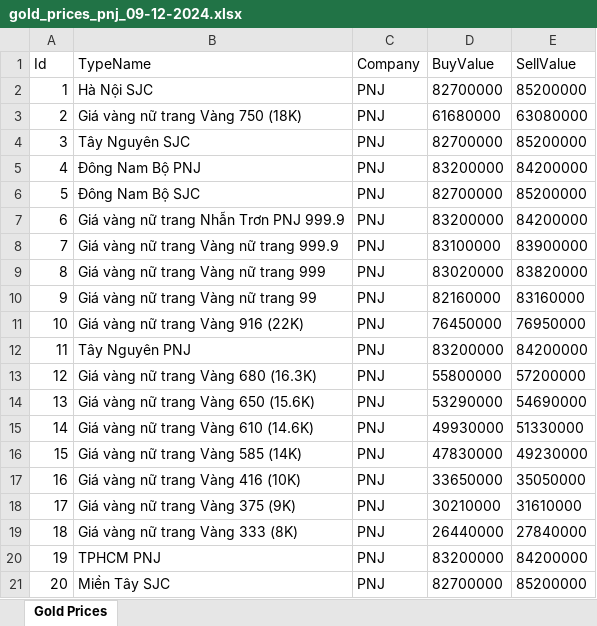
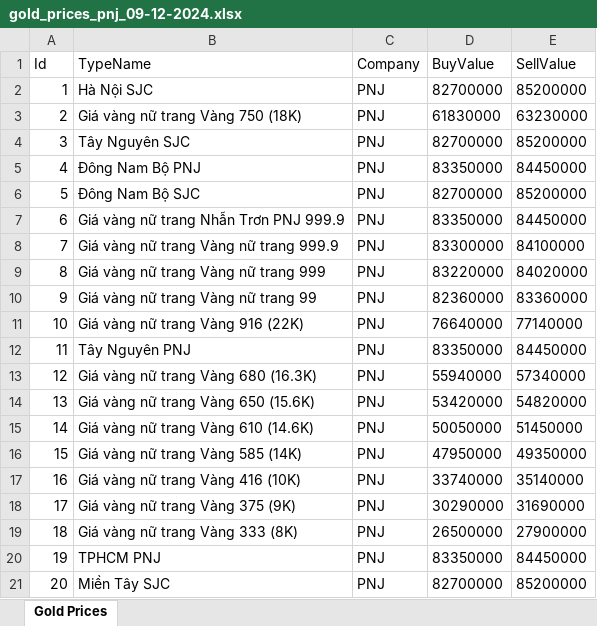
Before and after one commit to NguyenHoangAnhDuong/Datawarehouse, an Excel workbook: changeCSVtoXLSX/gold_prices_pnj_09-12-2024.xlsx, sheet Gold Prices, drawn as a sheet; only a part is shown; values as stored, in another font and other column widths than the file's, no borders; the diff covers the shown part only; the diff names each change by its address in the sheet, - before the commit and + after, or states it on an @@ line.

```diff
--- a/changeCSVtoXLSX/gold_prices_pnj_09-12-2024.xlsx (sheet Gold Prices)
+++ b/changeCSVtoXLSX/gold_prices_pnj_09-12-2024.xlsx (sheet Gold Prices)
-D3 (BuyValue): 61680000
+D3 (BuyValue): 61830000
-E3 (SellValue): 63080000
+E3 (SellValue): 63230000
-D5 (BuyValue): 83200000
+D5 (BuyValue): 83350000
-E5 (SellValue): 84200000
+E5 (SellValue): 84450000
-D7 (BuyValue): 83200000
+D7 (BuyValue): 83350000
-E7 (SellValue): 84200000
+E7 (SellValue): 84450000
-D8 (BuyValue): 83100000
+D8 (BuyValue): 83300000
-E8 (SellValue): 83900000
+E8 (SellValue): 84100000
-D9 (BuyValue): 83020000
+D9 (BuyValue): 83220000
-E9 (SellValue): 83820000
+E9 (SellValue): 84020000
-D10 (BuyValue): 82160000
+D10 (BuyValue): 82360000
-E10 (SellValue): 83160000
+E10 (SellValue): 83360000
-D11 (BuyValue): 76450000
+D11 (BuyValue): 76640000
-E11 (SellValue): 76950000
+E11 (SellValue): 77140000
-D12 (BuyValue): 83200000
+D12 (BuyValue): 83350000
-E12 (SellValue): 84200000
+E12 (SellValue): 84450000
-D13 (BuyValue): 55800000
+D13 (BuyValue): 55940000
-E13 (SellValue): 57200000
+E13 (SellValue): 57340000
-D14 (BuyValue): 53290000
+D14 (BuyValue): 53420000
-E14 (SellValue): 54690000
+E14 (SellValue): 54820000
-D15 (BuyValue): 49930000
+D15 (BuyValue): 50050000
-E15 (SellValue): 51330000
+E15 (SellValue): 51450000
-D16 (BuyValue): 47830000
+D16 (BuyValue): 47950000
-E16 (SellValue): 49230000
+E16 (SellValue): 49350000
-D17 (BuyValue): 33650000
+D17 (BuyValue): 33740000
-E17 (SellValue): 35050000
+E17 (SellValue): 35140000
-D18 (BuyValue): 30210000
+D18 (BuyValue): 30290000
-E18 (SellValue): 31610000
+E18 (SellValue): 31690000
-D19 (BuyValue): 26440000
+D19 (BuyValue): 26500000
-E19 (SellValue): 27840000
+E19 (SellValue): 27900000
-D20 (BuyValue): 83200000
+D20 (BuyValue): 83350000
-E20 (SellValue): 84200000
+E20 (SellValue): 84450000
```
Also changed, not shown: 6 edited cells elsewhere in this sheet, changeCSVtoXLSX/gold_prices_doji_09-12-2024.xlsx, changeCSVtoXLSX/gold_prices_sjc_09-12-2024.xlsx, 8 other files.
